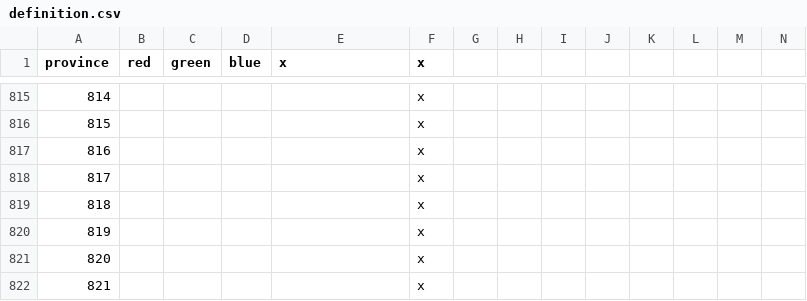
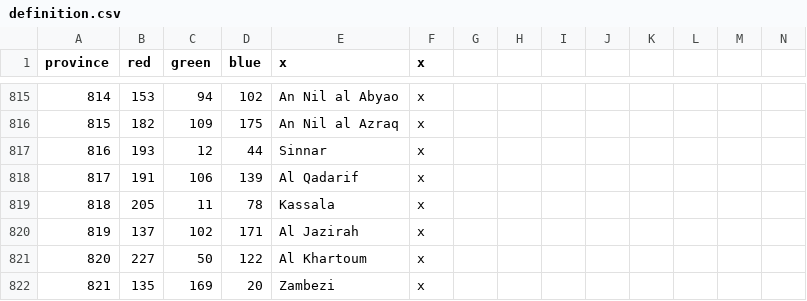
Before and after one commit to Marchingbedlam/After-the-End-Africa, a CSV file: africa/map/definition.csv, drawn as a sheet; only a part is shown, gaps mark what is left out; the diff covers the shown part only.

```diff
--- a/africa/map/definition.csv
+++ b/africa/map/definition.csv
@@ -815,8 +815,8 @@ province;red;green;blue;x;x
-814;;;;;x
-815;;;;;x
-816;;;;;x
-817;;;;;x
-818;;;;;x
-819;;;;;x
-820;;;;;x
-821;;;;;x
+814;153;94;102;An Nil al Abyao;x
+815;182;109;175;An Nil al Azraq;x
+816;193;12;44;Sinnar;x
+817;191;106;139;Al Qadarif;x
+818;205;11;78;Kassala;x
+819;137;102;171;Al Jazirah;x
+820;227;50;122;Al Khartoum;x
+821;135;169;20;Zambezi;x
```
Also changed, not shown: 156 edited cells elsewhere in this file.
